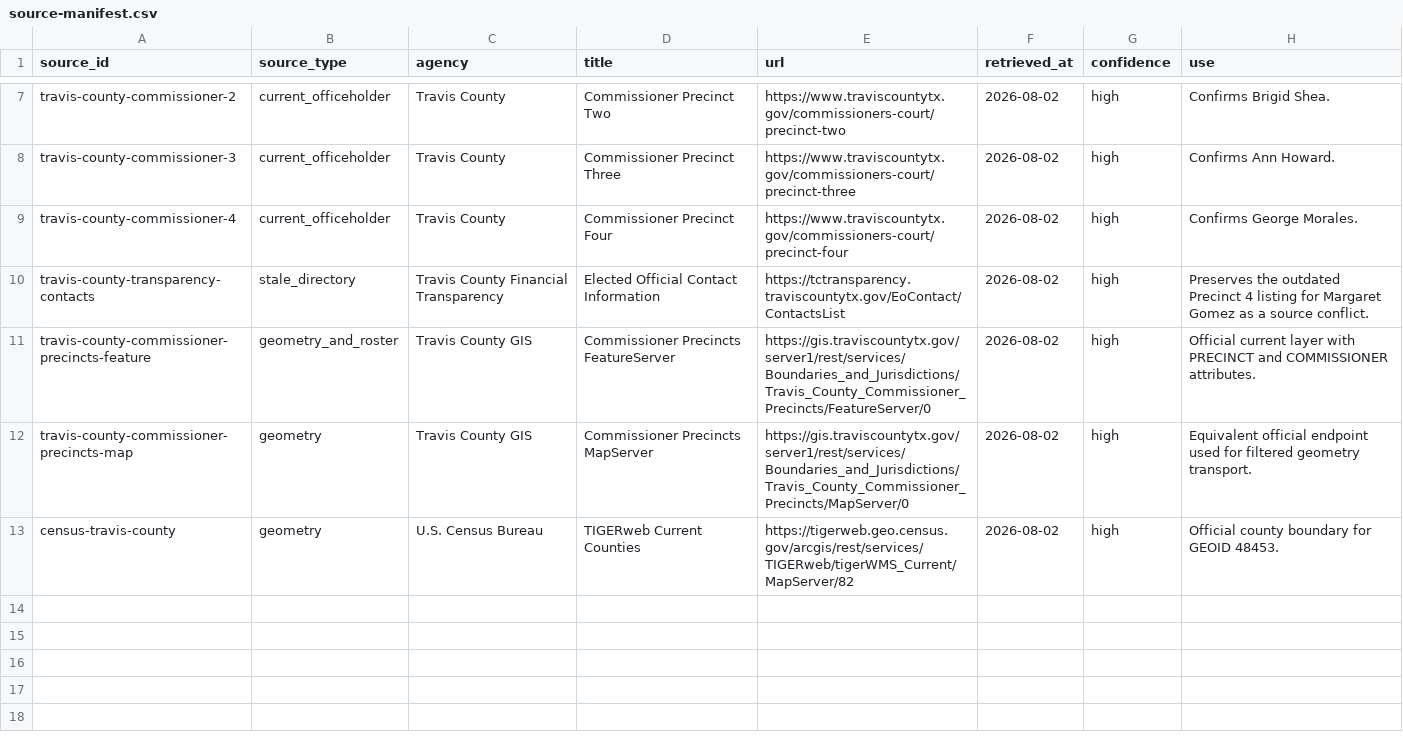
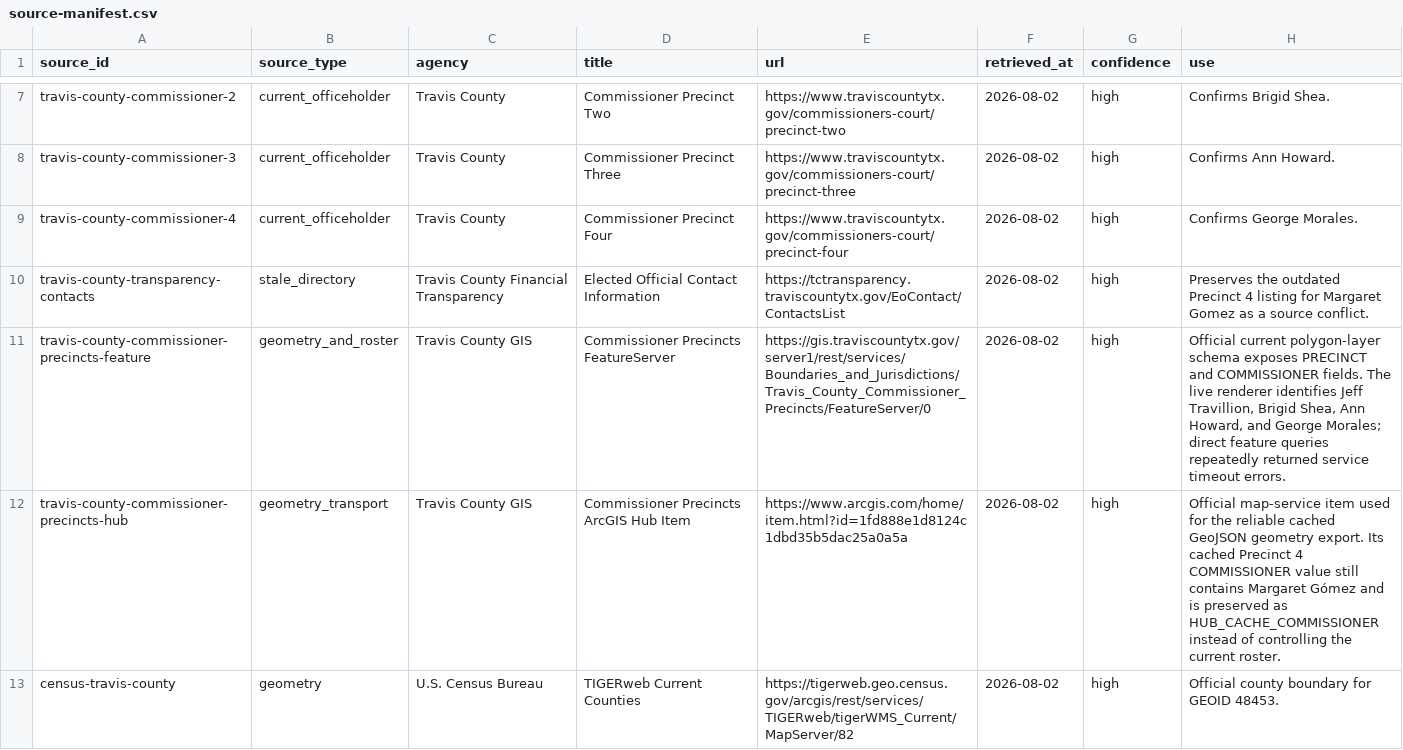
Before and after one commit to MightyLoud/Civic-Cartography, a CSV file: data/raw/travis-county/source-manifest.csv, drawn as a sheet; only a part is shown, gaps mark what is left out.

Commit message:
Document Travis County hybrid GIS source contract

```diff
--- a/data/raw/travis-county/source-manifest.csv
+++ b/data/raw/travis-county/source-manifest.csv
@@ -10,4 +10,4 @@ travis-county-commissioner-4,current_officeholder,Travis County,Commissioner Pre
 travis-county-transparency-contacts,stale_directory,Travis County Financial Transparency,Elected Official Contact Information,https://tctransparency.traviscountytx.gov/EoContact/ContactsList,2026-08-02,high,"Preserves the outdated Precinct 4 listing for Margaret Gomez as a source conflict."
-travis-county-commissioner-precincts-feature,geometry_and_roster,Travis County GIS,Commissioner Precincts FeatureServer,https://gis.traviscountytx.gov/server1/rest/services/Boundaries_and_Jurisdictions/Travis_County_Commissioner_Precincts/FeatureServer/0,2026-08-02,high,"Official current layer with PRECINCT and COMMISSIONER attributes."
-travis-county-commissioner-precincts-map,geometry,Travis County GIS,Commissioner Precincts MapServer,https://gis.traviscountytx.gov/server1/rest/services/Boundaries_and_Jurisdictions/Travis_County_Commissioner_Precincts/MapServer/0,2026-08-02,high,"Equivalent official endpoint used for filtered geometry transport."
+travis-county-commissioner-precincts-feature,geometry_and_roster,Travis County GIS,Commissioner Precincts FeatureServer,https://gis.traviscountytx.gov/server1/rest/services/Boundaries_and_Jurisdictions/Travis_County_Commissioner_Precincts/FeatureServer/0,2026-08-02,high,"Official current polygon-layer schema exposes PRECINCT and COMMISSIONER fields. The live renderer identifies Jeff Travillion, Brigid Shea, Ann Howard, and George Morales; direct feature queries repeatedly returned service timeout errors."
+travis-county-commissioner-precincts-hub,geometry_transport,Travis County GIS,Commissioner Precincts ArcGIS Hub Item,https://www.arcgis.com/home/item.html?id=1fd888e1d8124c1dbd35b5dac25a0a5a,2026-08-02,high,"Official map-service item used for the reliable cached GeoJSON geometry export. Its cached Precinct 4 COMMISSIONER value still contains Margaret Gómez and is preserved as HUB_CACHE_COMMISSIONER instead of controlling the current roster."
 census-travis-county,geometry,U.S. Census Bureau,TIGERweb Current Counties,https://tigerweb.geo.census.gov/arcgis/rest/services/TIGERweb/tigerWMS_Current/MapServer/82,2026-08-02,high,"Official county boundary for GEOID 48453."
```
